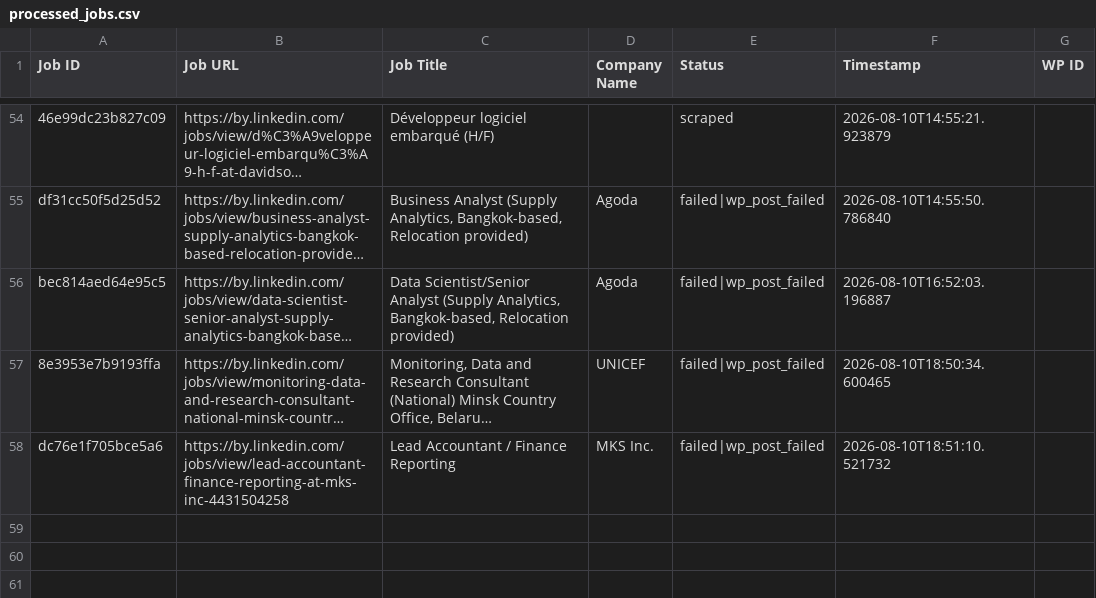
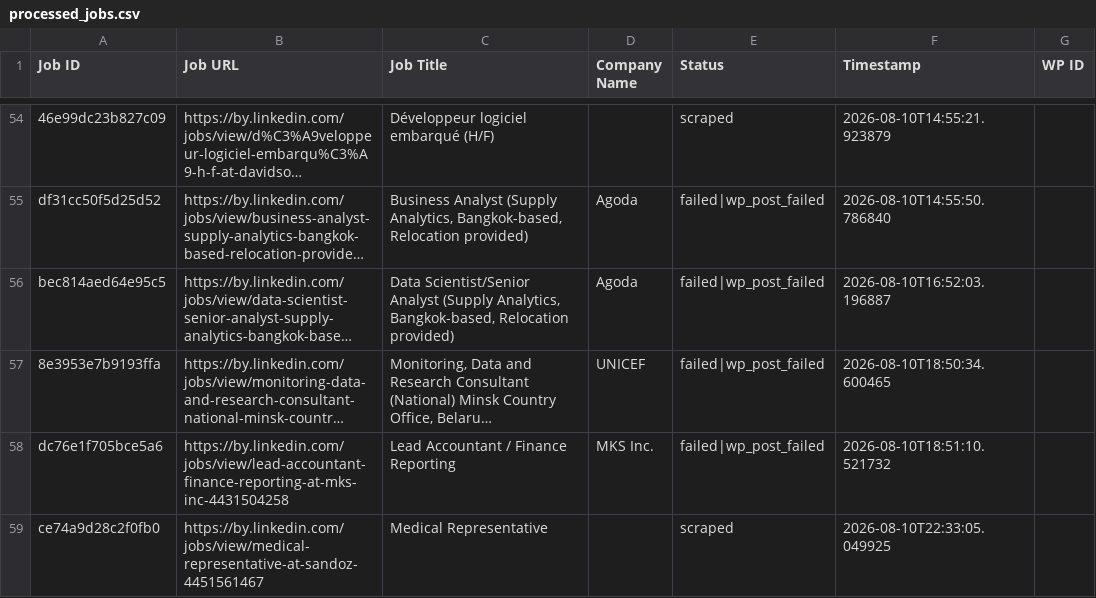
Before and after one commit to mimusdesign/by, a CSV file: processed_jobs.csv, drawn as a sheet; only a part is shown, gaps mark what is left out; long unchanged cells end in …; the diff names each change by its address in the sheet, - before the commit and + after, or states it on an @@ line.

```diff
--- a/processed_jobs.csv
+++ b/processed_jobs.csv
+row 59: ce74a9d28c2f0fb0 | https://by.linkedin.com/jobs/view/medical-representative-at-sandoz-4451561467 | Medical Representative |  | scraped | 2026-08-10T22:33:05.049925
```
